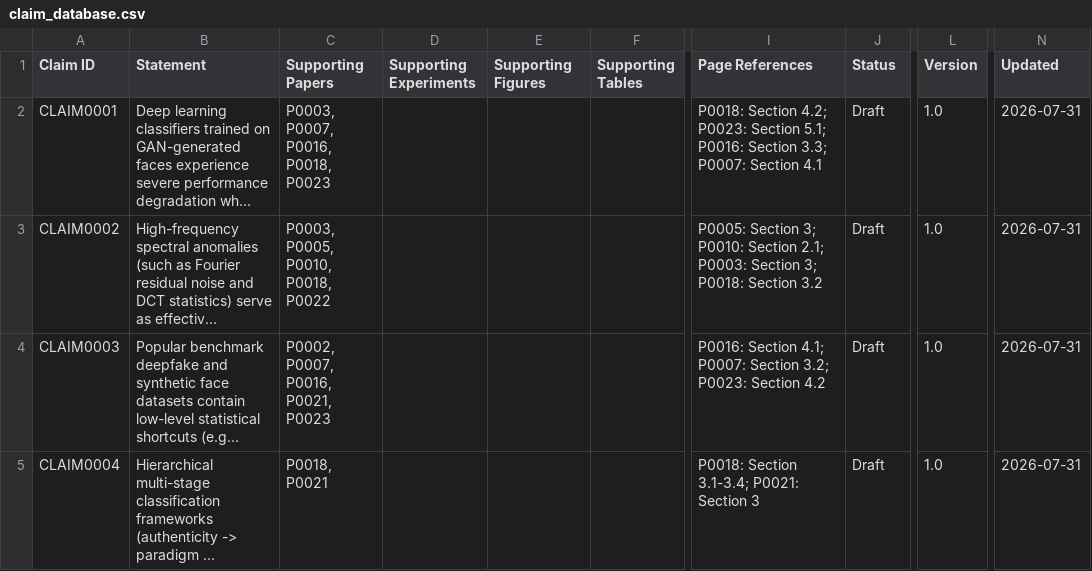
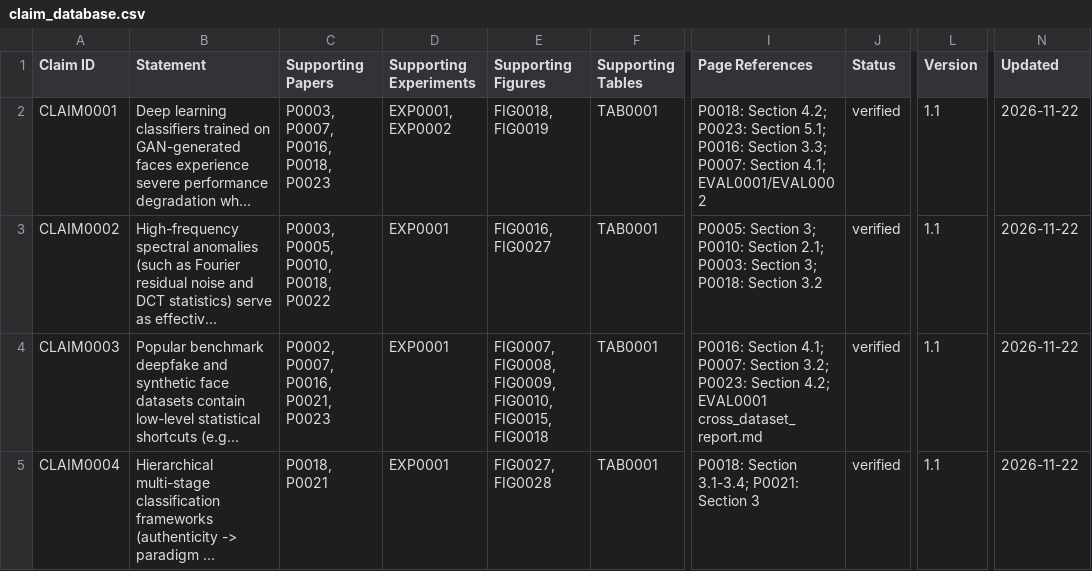
Before and after one commit to isthisdeception/thesis, a CSV file: 02_Literature/claims/claim_database.csv, drawn as a sheet; only a part is shown, gaps mark what is left out; long unchanged cells end in …; the diff covers the shown part only; the diff names each change by its address in the sheet, - before the commit and + after, or states it on an @@ line.

Commit message:
writing: integrate tables, verify claims/citations, and prepare A.9 figure sources

```diff
--- a/02_Literature/claims/claim_database.csv
+++ b/02_Literature/claims/claim_database.csv
-D2 (Supporting Experiments): (empty)
+D2 (Supporting Experiments): EXP0001, EXP0002
-E2 (Supporting Figures): (empty)
+E2 (Supporting Figures): FIG0018, FIG0019
-F2:F5 (Supporting Tables): (empty)
+F2:F5 (Supporting Tables): TAB0001
-I2 (Page References): …P0007: Section 4.1
+I2 (Page References): …P0007: Section 4.1; EVAL0001/EVAL0002
-J2:J5 (Status): Draft
+J2:J5 (Status): verified
-L2:L5 (Version): 1.0
+L2:L5 (Version): 1.1
-N2:N5 (Updated): 2026-07-31
+N2:N5 (Updated): 2026-11-22
-D3:D5 (Supporting Experiments): (empty)
+D3:D5 (Supporting Experiments): EXP0001
-E3 (Supporting Figures): (empty)
+E3 (Supporting Figures): FIG0016, FIG0027
-E4 (Supporting Figures): (empty)
+E4 (Supporting Figures): FIG0007, FIG0008, FIG0009, FIG0010, FIG0015, FIG0018
-I4 (Page References): …P0023: Section 4.2
+I4 (Page References): …P0023: Section 4.2; EVAL0001 cross_dataset_report.md
-E5 (Supporting Figures): (empty)
+E5 (Supporting Figures): FIG0027, FIG0028
```
Also changed, not shown: 24 edited cells elsewhere in this file, 15_Writing/shared/writing_database.csv, 15_Writing/shared/writing_progress.csv, 26 other files.
